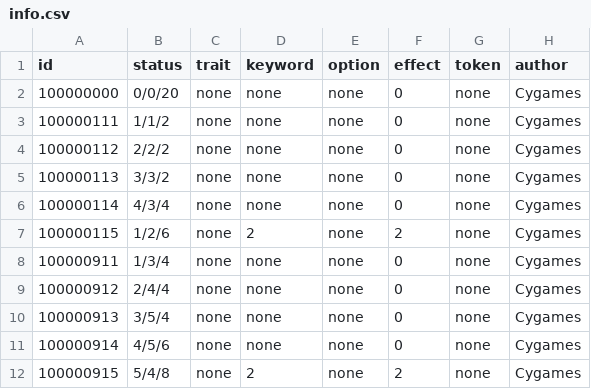
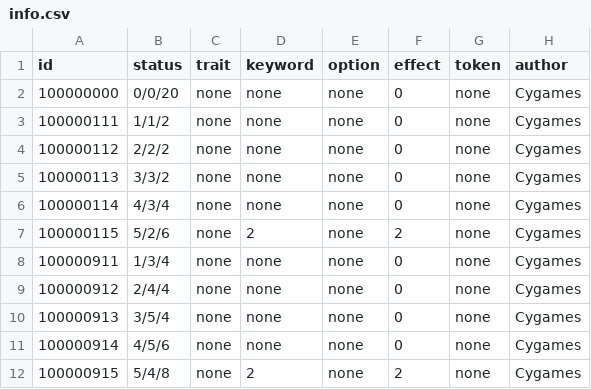
Before and after one commit to a0phantasia/SV-Cloud, a CSV file: Assets/Resources/Data/Cards/info.csv, drawn as a sheet.

```diff
--- a/Assets/Resources/Data/Cards/info.csv
+++ b/Assets/Resources/Data/Cards/info.csv
@@ -6,3 +6,3 @@ id,status,trait,keyword,option,effect,token,author
 100000114,4/3/4,none,none,none,0,none,Cygames
-100000115,1/2/6,none,2,none,2,none,Cygames
+100000115,5/2/6,none,2,none,2,none,Cygames
 100000911,1/3/4,none,none,none,0,none,Cygames
```
Also changed, not shown: 30 other files.
